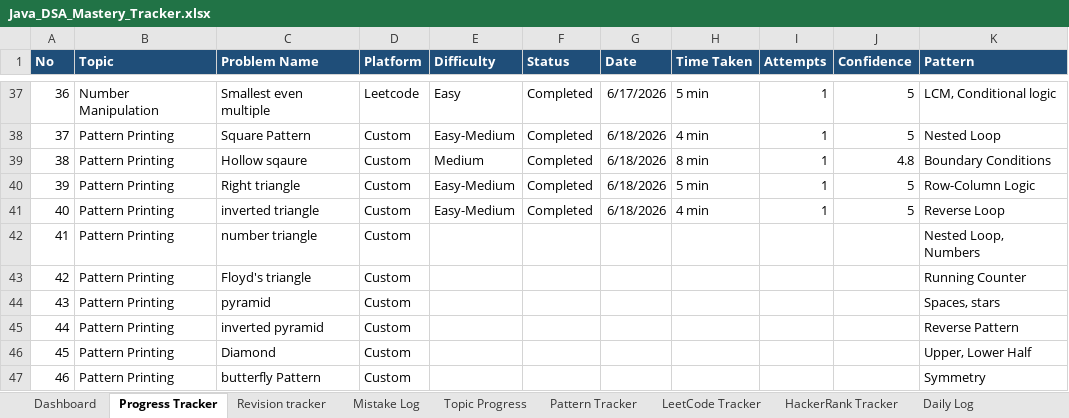
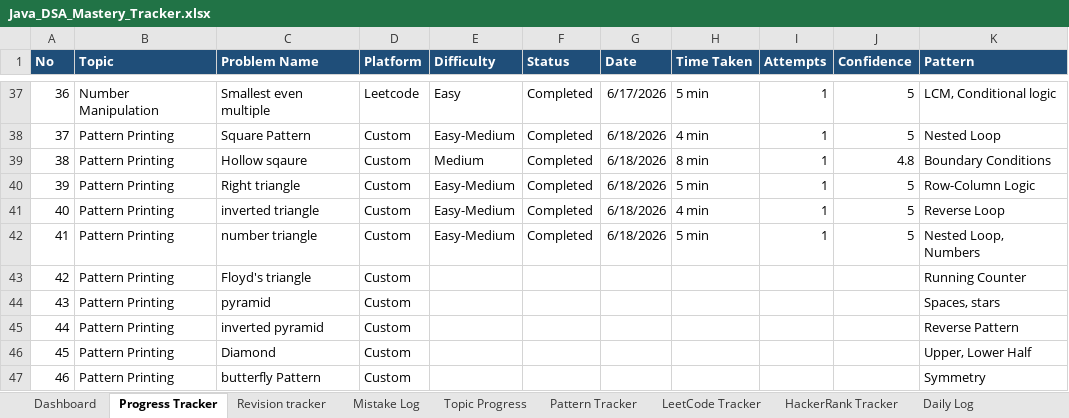
Before and after one commit to KL-Coders0103/java-dsa-mastery, an Excel workbook: Java_DSA_Mastery_Tracker.xlsx, sheet Progress Tracker, drawn as a sheet; only a part is shown, gaps mark what is left out; values as stored, in another font and other column widths than the file's, no borders; the diff names each change by its address in the sheet, - before the commit and + after, or states it on an @@ line.

Commit message:
Solve PB026  Number Triangle Pattern

```diff
--- a/Java_DSA_Mastery_Tracker.xlsx (sheet Progress Tracker)
+++ b/Java_DSA_Mastery_Tracker.xlsx (sheet Progress Tracker)
-E42 (Difficulty): (empty)
+E42 (Difficulty): Easy-Medium
-F42 (Status): (empty)
+F42 (Status): Completed
-G42 (Date): (empty)
+G42 (Date): 6/18/2026
-H42 (Time Taken): (empty)
+H42 (Time Taken): 5 min
-I42 (Attempts): (empty)
+I42 (Attempts): 1
-J42 (Confidence): (empty)
+J42 (Confidence): 5
```
Also changed, not shown: 3 other files.
